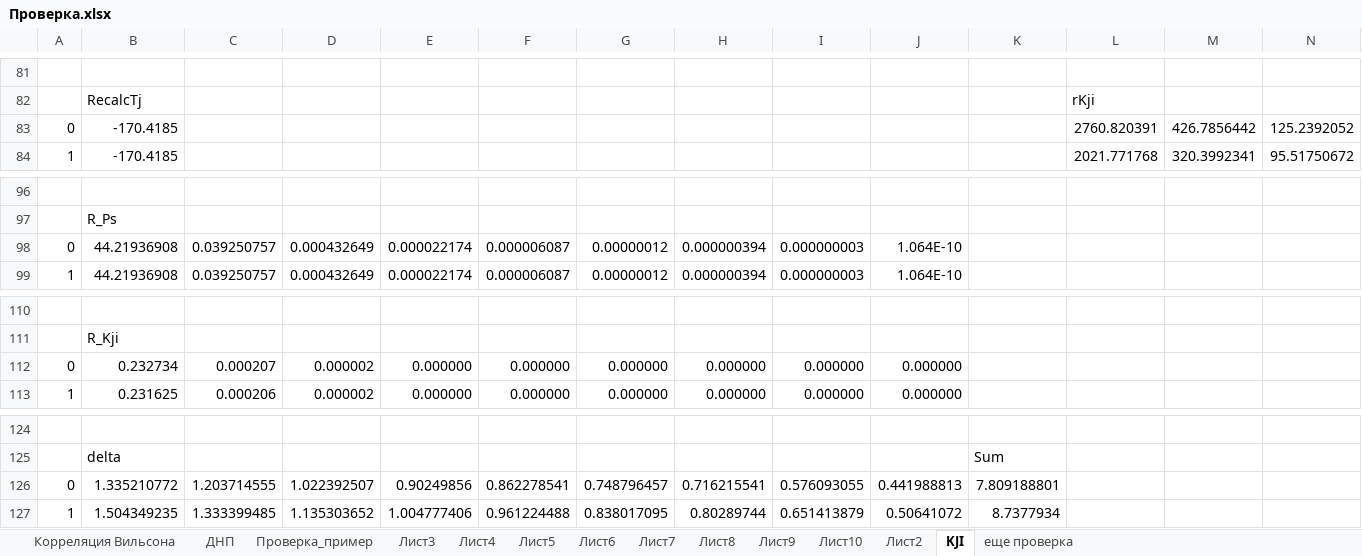
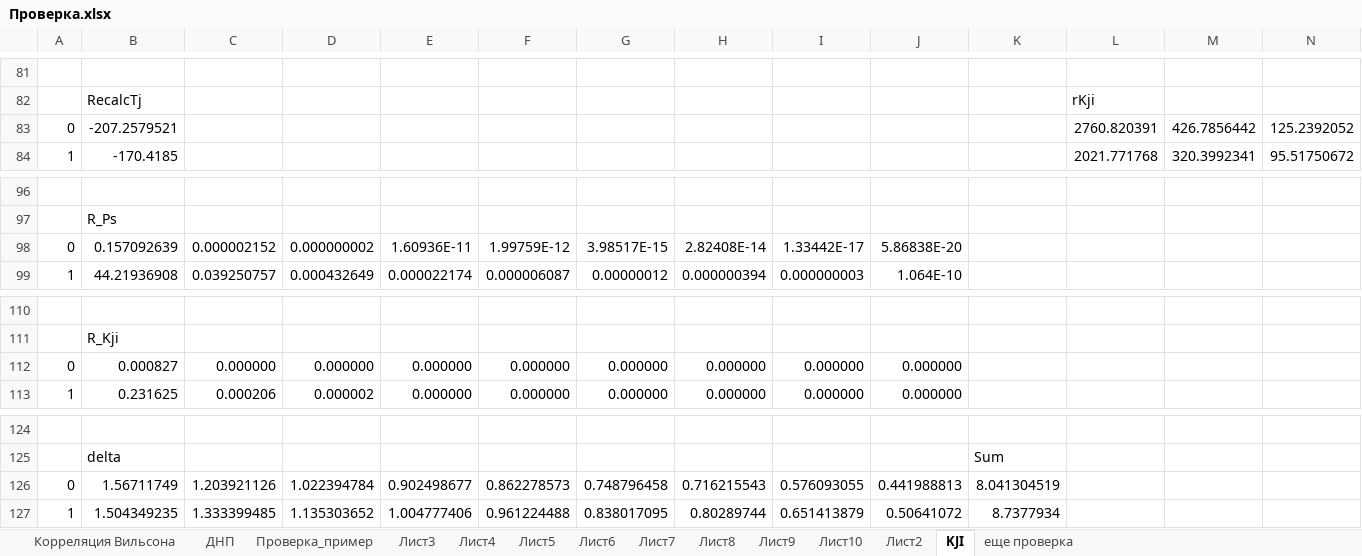
Before and after one commit to VChuzlov/My_Project, an Excel workbook: Проверка.xlsx, sheet KJI, drawn as a sheet; only a part is shown, gaps mark what is left out; values as stored, in another font and other column widths than the file's, no borders; removed rows and columns are numbered as before the commit, all else as after; rows hold the shown columns only; the diff names each change by its address in the sheet, - before the commit and + after, or states it on an @@ line.

```diff
--- a/Проверка.xlsx (sheet KJI)
+++ b/Проверка.xlsx (sheet KJI)
-B83: -170.4185
+B83: -207.2579521
-row 98: 0 | 44.21936908 | 0.039250757 | 0.000432649 | 0.000022174 | 0.000006087 | 0.00000012 | 0.000000394 | 0.000000003 | 1.064E-10
+row 98: 0 | 0.157092639 | 0.000002152 | 0.000000002 | 1.60936E-11 | 1.99759E-12 | 3.98517E-15 | 2.82408E-14 | 1.33442E-17 | 5.86838E-20
-B112: 0.232734
+B112: 0.000827
-C112: 0.000207
+C112: 0.000000
-D112: 0.000002
+D112: 0.000000
-row 126: 0 | 1.335210772 | 1.203714555 | 1.022392507 | 0.90249856 | 0.862278541 | 0.748796457 | 0.716215541 | 0.576093055 | 0.441988813 | 7.809188801
+row 126: 0 | 1.56711749 | 1.203921126 | 1.022394784 | 0.902498677 | 0.862278573 | 0.748796458 | 0.716215543 | 0.576093055 | 0.441988813 | 8.041304519
```
Also changed, not shown: formulas that keep their value, charts or pictures, Results.xlsx, Начальное приближение по темп.xlsx, 46 other files.
